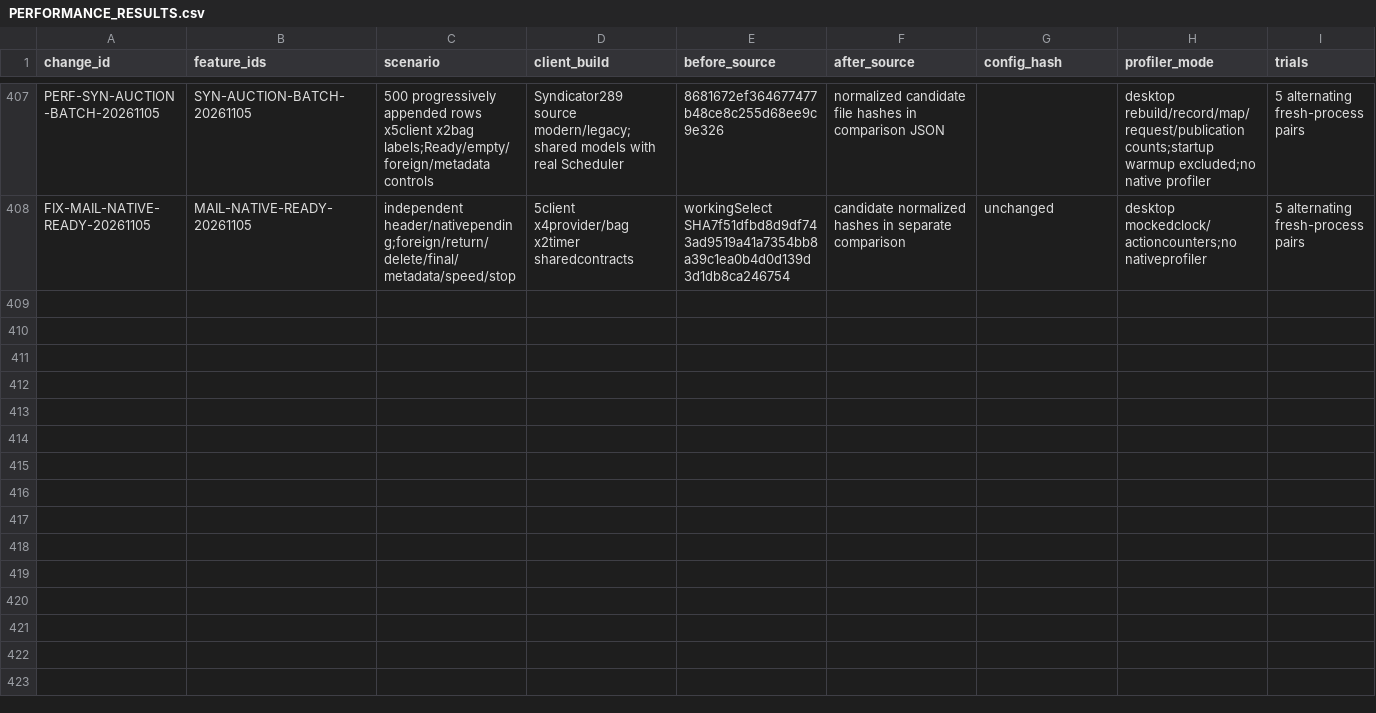
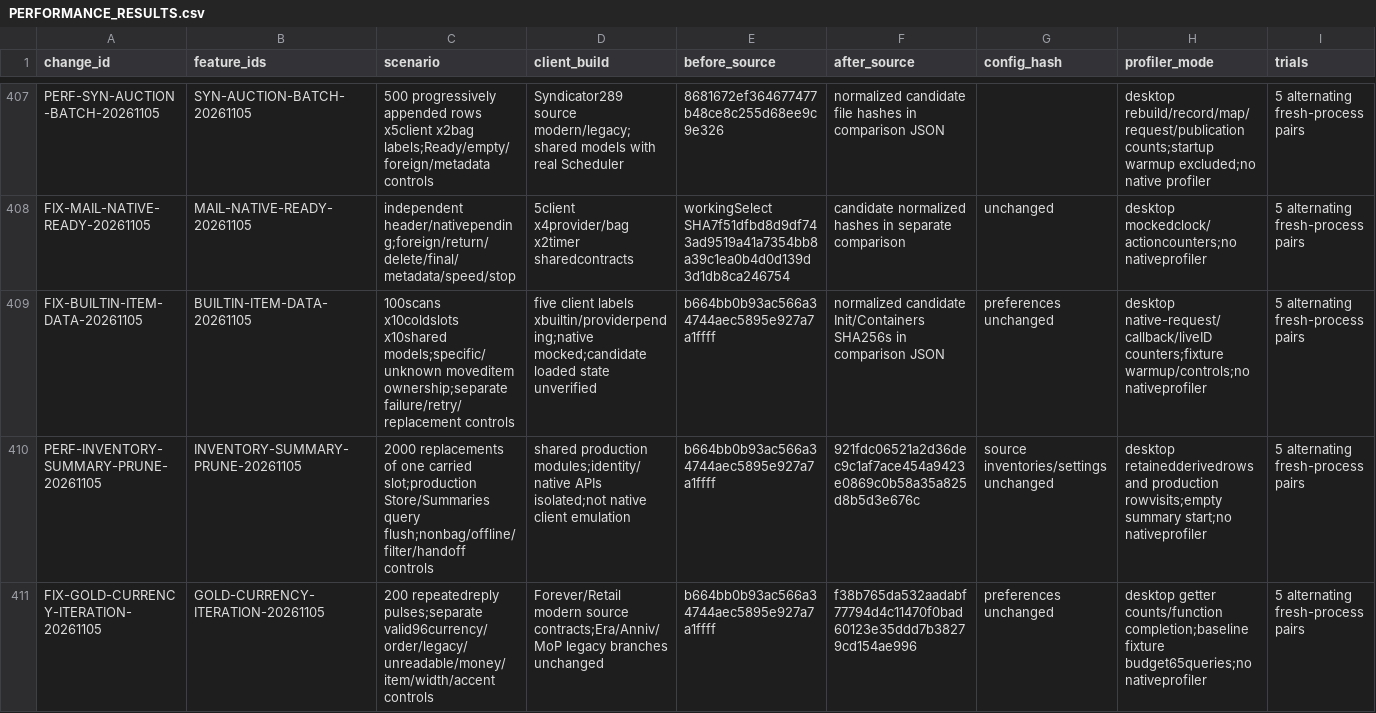
Before and after one commit to DoctorFlux/FluxUI, a CSV file: docs/PERFORMANCE_RESULTS.csv, drawn as a sheet; only a part is shown, gaps mark what is left out; rows hold the shown columns only; the diff names each change by its address in the sheet, - before the commit and + after, or states it on an @@ line.

```diff
--- a/docs/PERFORMANCE_RESULTS.csv
+++ b/docs/PERFORMANCE_RESULTS.csv
+row 409: FIX-BUILTIN-ITEM-DATA-20261105 | BUILTIN-ITEM-DATA-20261105 | 100scans x10coldslots x10shared models;specific/unknown moveditem ownership;separate failure/retry/replacement controls | five client labels xbuiltin/providerpending;native mocked;candidate loaded state unverified | b664bb0b93ac566a34744aec5895e927a7a1ffff | normalized candidate Init/Containers SHA256s in comparison JSON | preferences unchanged | desktop native-request/callback/liveID counters;fixture warmup/controls;no nativeprofiler | 5 alternating fresh-process pairs
+row 410: PERF-INVENTORY-SUMMARY-PRUNE-20261105 | INVENTORY-SUMMARY-PRUNE-20261105 | 2000 replacements of one carried slot;production Store/Summaries query flush;nonbag/offline/filter/handoff controls | shared production modules;identity/native APIs isolated;not native client emulation | b664bb0b93ac566a34744aec5895e927a7a1ffff | 921fdc06521a2d36dec9c1af7ace454a9423e0869c0b58a35a825d8b5d3e676c | source inventories/settings unchanged | desktop retainedderivedrows and production rowvisits;empty summary start;no nativeprofiler | 5 alternating fresh-process pairs
+row 411: FIX-GOLD-CURRENCY-ITERATION-20261105 | GOLD-CURRENCY-ITERATION-20261105 | 200 repeatedreply pulses;separate valid96currency/order/legacy/unreadable/money/item/width/accent controls | Forever/Retail modern source contracts;Era/Anniv/MoP legacy branches unchanged | b664bb0b93ac566a34744aec5895e927a7a1ffff | f38b765da532aadabf77794d4c11470f0bad60123e35ddd7b38279cd154ae996 | preferences unchanged | desktop getter counts/function completion;baseline fixture budget65queries;no nativeprofiler | 5 alternating fresh-process pairs
```
Also changed, not shown: docs/CLIENT_MATRIX.csv, docs/FEATURE_PARITY.csv, 26 other files.
